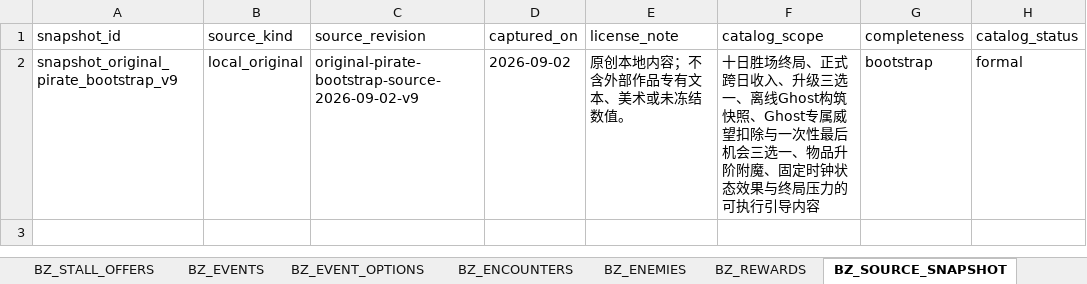
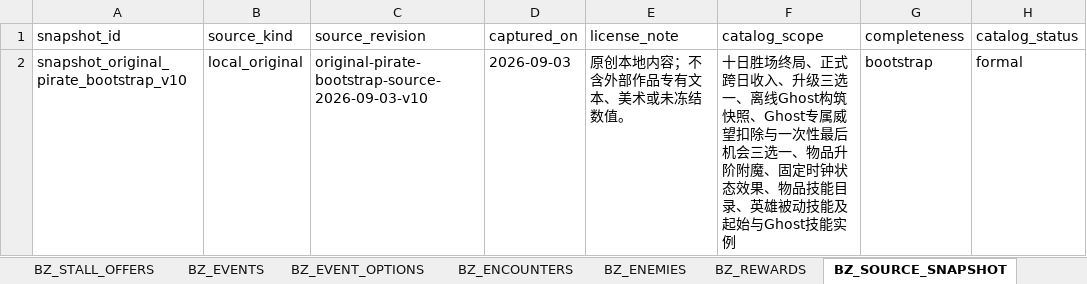
Before and after one commit to jyf0330/ysbzs, an Excel workbook: xlsx/ysbzs_master.xlsx, sheet BZ_SOURCE_SNAPSHOT, drawn as a sheet; values as stored, in another font and other column widths than the file's, no borders; the diff names each change by its address in the sheet, - before the commit and + after, or states it on an @@ line.

Commit message:
feat(original-pirate): 分离物品与英雄技能目录

```diff
--- a/xlsx/ysbzs_master.xlsx (sheet BZ_SOURCE_SNAPSHOT)
+++ b/xlsx/ysbzs_master.xlsx (sheet BZ_SOURCE_SNAPSHOT)
-A2 (snapshot_id): snapshot_original_pirate_bootstrap_v9
+A2 (snapshot_id): snapshot_original_pirate_bootstrap_v10
-C2 (source_revision): original-pirate-bootstrap-source-2026-09-02-v9
+C2 (source_revision): original-pirate-bootstrap-source-2026-09-03-v10
-D2 (captured_on): 2026-09-02
+D2 (captured_on): 2026-09-03
-F2 (catalog_scope): …状态效果与终局压力的可执行引导内容
+F2 (catalog_scope): …状态效果、物品技能目录、英雄被动技能及起始与Ghost技能实例
```
Also changed, not shown: sheet BZ_GAMEPLAY, sheet BZ_GHOST_SNAPSHOTS, sheet BZ_HEROES, sheet BZ_ITEM_SKILLS, sheet BZ_ITEMS, sheet BZ_ITEM_EFFECTS, other sheet tabs, 16 other files.
